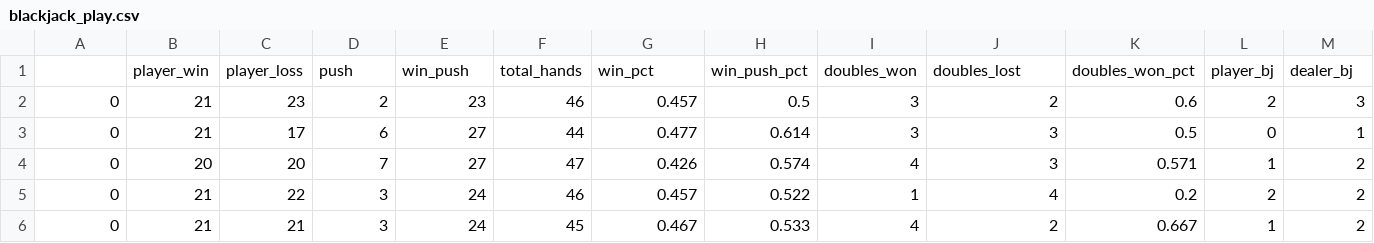
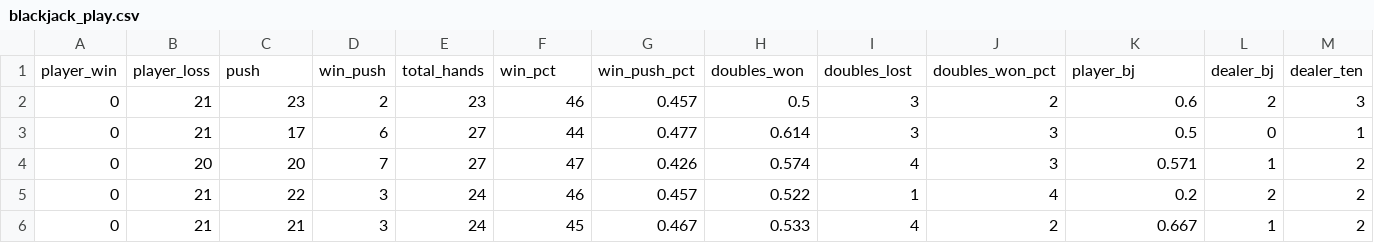
Before and after one commit to kaseymallette/blackjack, a CSV file: blackjack/data/blackjack_play.csv, drawn as a sheet; only a part is shown; removed rows and columns are numbered as before the commit, all else as after; rows hold the shown columns only; the diff names each change by its address in the sheet, - before the commit and + after, or states it on an @@ line.

```diff
--- a/blackjack/data/blackjack_play.csv
+++ b/blackjack/data/blackjack_play.csv
-row 1:  | player_win | player_loss | push | win_push | total_hands | win_pct | win_push_pct | doubles_won | doubles_lost | doubles_won_pct | player_bj | dealer_bj
+row 1: player_win | player_loss | push | win_push | total_hands | win_pct | win_push_pct | doubles_won | doubles_lost | doubles_won_pct | player_bj | dealer_bj | dealer_ten
```
Also changed, not shown: blackjack/data/blackjack_run.csv, blackjack/data/shoe_test_1.csv.
